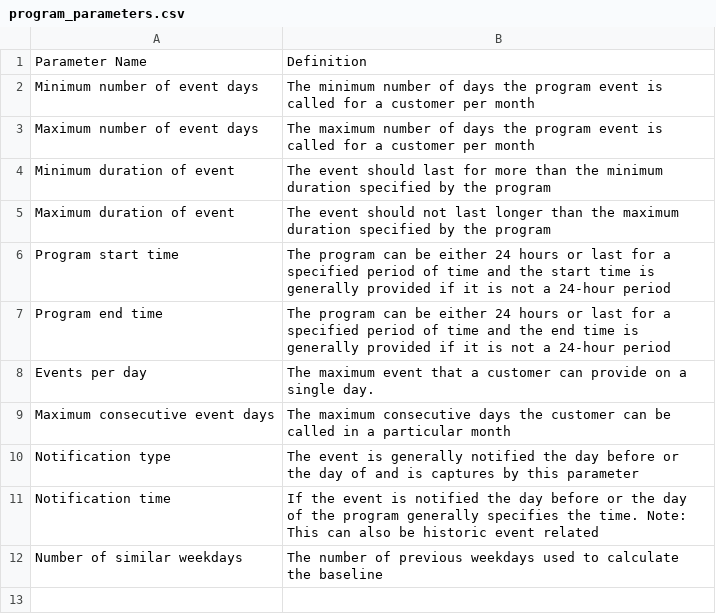
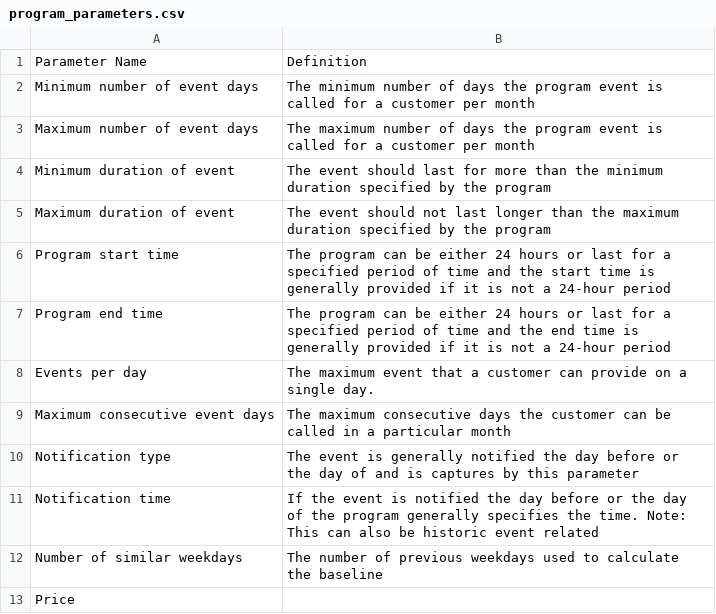
Before and after one commit to we3lab/dr-simulator, a CSV file: data/metadata/program_parameters.csv, drawn as a sheet.

Commit message:
added price

```diff
--- a/data/metadata/program_parameters.csv
+++ b/data/metadata/program_parameters.csv
@@ -12 +12,2 @@ Notification time,If the event is notified the day before or the day of the prog
 Number of similar weekdays,The number of previous weekdays used to calculate the baseline
+Price ,
```
